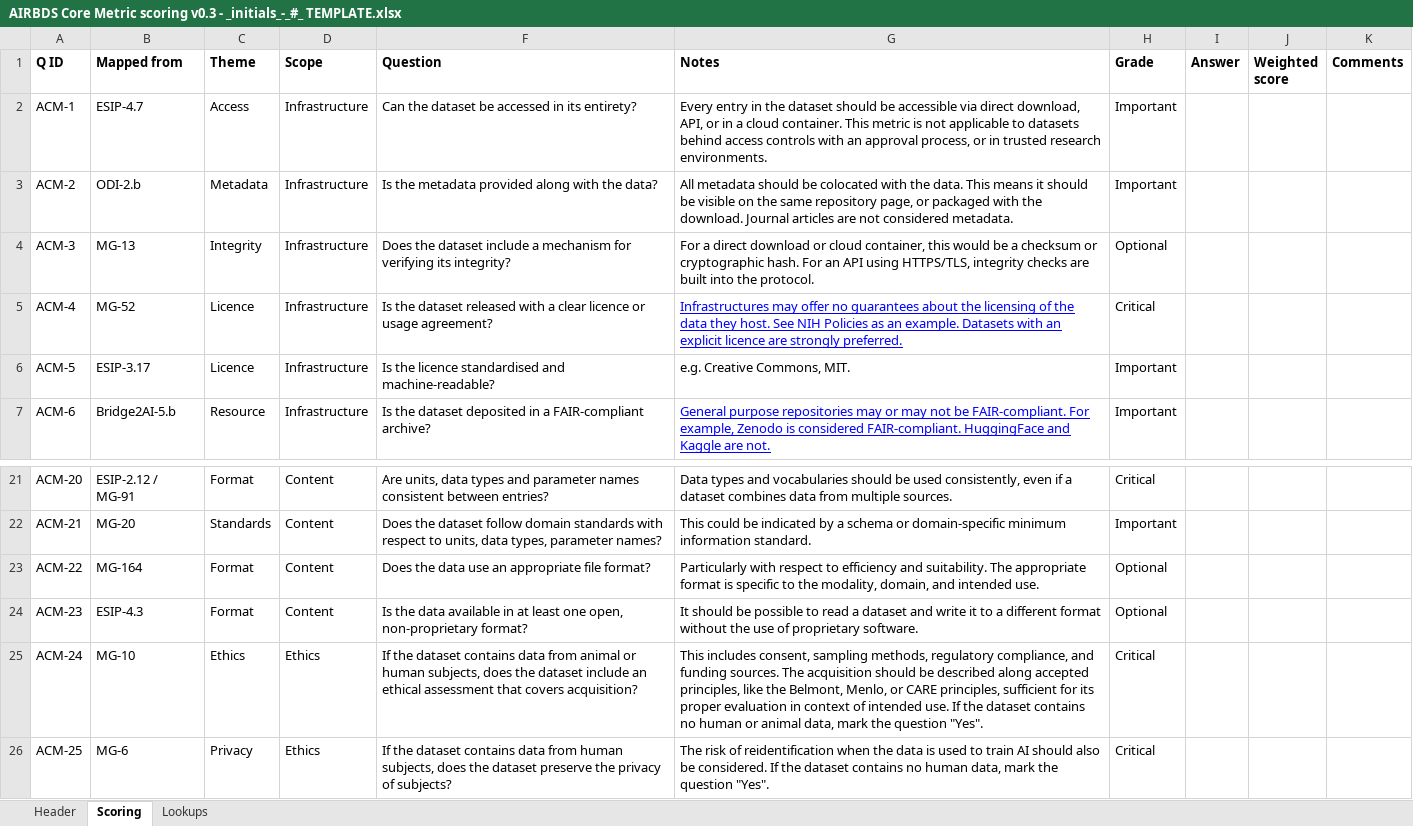
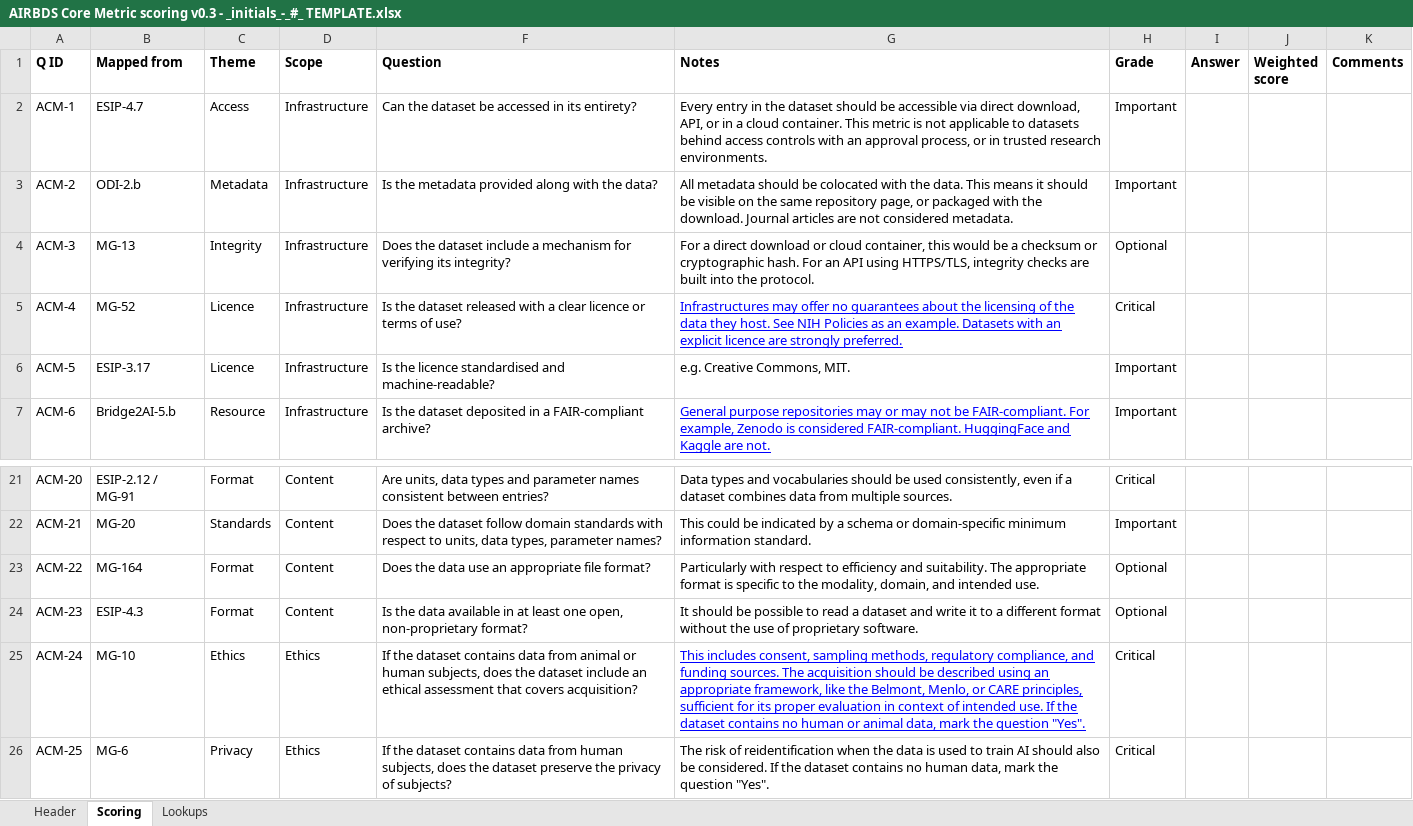
Before and after one commit to AIBIO-UK/airbds-dev, an Excel workbook: AIRBDS Core Metric scoring v0.3 - _initials_-_#_ TEMPLATE.xlsx, sheet Scoring, drawn as a sheet; only a part is shown, gaps mark what is left out; values as stored, in another font and other column widths than the file's, no borders; charts and pictures and conditional formats and table styles not drawn; the diff names each change by its address in the sheet, - before the commit and + after, or states it on an @@ line.

```diff
--- a/AIRBDS Core Metric scoring v0.3 - _initials_-_#_ TEMPLATE.xlsx (sheet Scoring)
+++ b/AIRBDS Core Metric scoring v0.3 - _initials_-_#_ TEMPLATE.xlsx (sheet Scoring)
-F5 (Question): …licence or usage agreement?
+F5 (Question): …licence or terms of use?
-G25 (Notes): …be described along accepted principles, like the…
+G25 (Notes): …be described using an appropriate framework, like the…
@@ G25 underline: off → on, text colour: black → #0000FF @@
```
Also changed, not shown: 1 other file.
